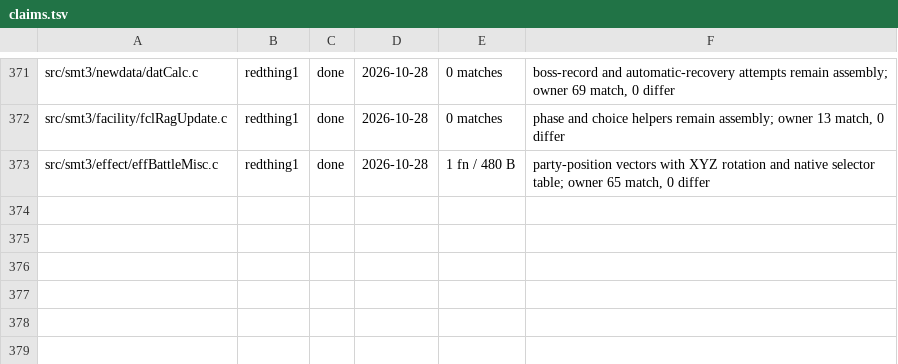
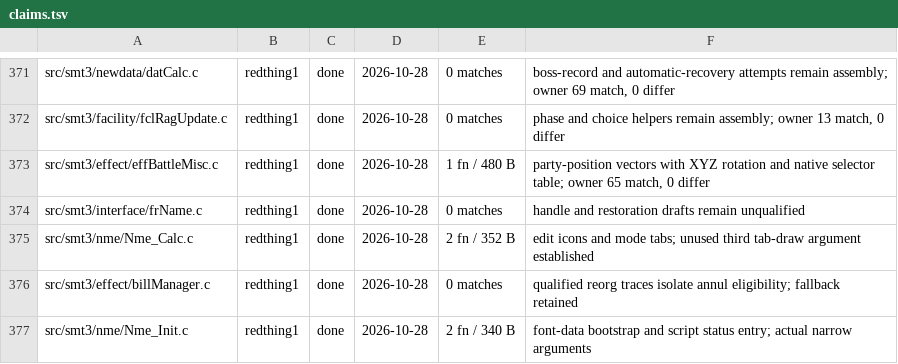
Before and after one commit to Megami-Decomps/smt3-decomp, a TSV file: config/smt3/claims.tsv, drawn as a sheet; only a part is shown, gaps mark what is left out; the diff names each change by its address in the sheet, - before the commit and + after, or states it on an @@ line.

Commit message:
Match name entry edit icons and mode tabs

```diff
--- a/config/smt3/claims.tsv
+++ b/config/smt3/claims.tsv
+row 374: src/smt3/interface/frName.c | redthing1 | done | 2026-10-28 | 0 matches | handle and restoration drafts remain unqualified
+row 375: src/smt3/nme/Nme_Calc.c | redthing1 | done | 2026-10-28 | 2 fn / 352 B | edit icons and mode tabs; unused third tab-draw argument established
+row 376: src/smt3/effect/billManager.c | redthing1 | done | 2026-10-28 | 0 matches | qualified reorg traces isolate annul eligibility; fallback retained
+row 377: src/smt3/nme/Nme_Init.c | redthing1 | done | 2026-10-28 | 2 fn / 340 B | font-data bootstrap and script status entry; actual narrow arguments
```
Also changed, not shown: 1 other file.
